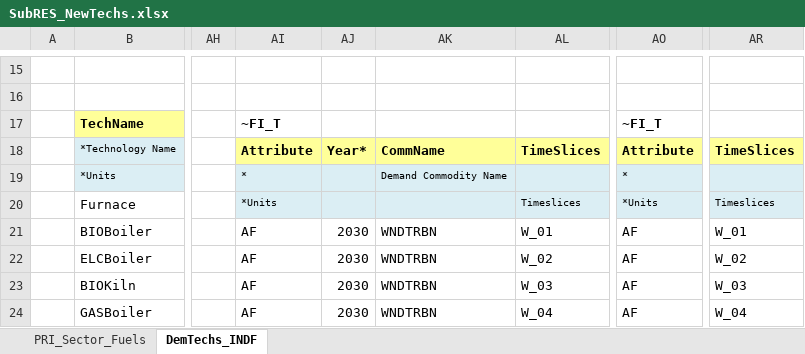
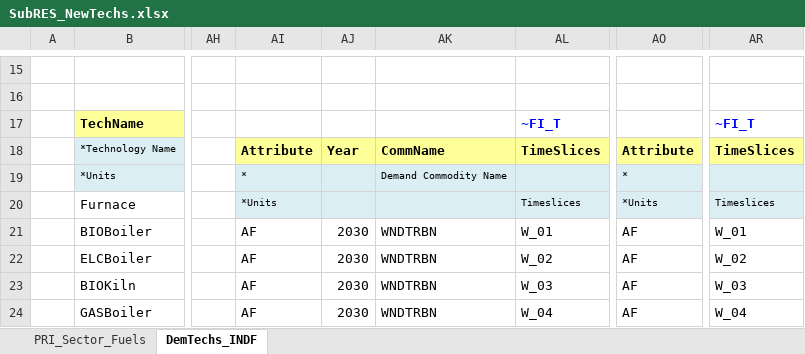
Before and after one commit to Tamenew/MANU2025, an Excel workbook: SubRES_TMPL/SubRES_NewTechs.xlsx, sheet DemTechs_INDF, drawn as a sheet; only a part is shown, gaps mark what is left out; values as stored, in another font and other column widths than the file's, no borders; charts and pictures not drawn; the diff names each change by its address in the sheet, - before the commit and + after, or states it on an @@ line.

Commit message:
Update SubRES_NewTechs.xlsx
Update

```diff
--- a/SubRES_TMPL/SubRES_NewTechs.xlsx (sheet DemTechs_INDF)
+++ b/SubRES_TMPL/SubRES_NewTechs.xlsx (sheet DemTechs_INDF)
-AI17: ~FI_T
+AI17: (empty)
-AL17: (empty)
+AL17: ~FI_T
-AO17: ~FI_T
+AO17: (empty)
-AR17: (empty)
+AR17: ~FI_T
-AJ18: Year*
+AJ18: Year
```
